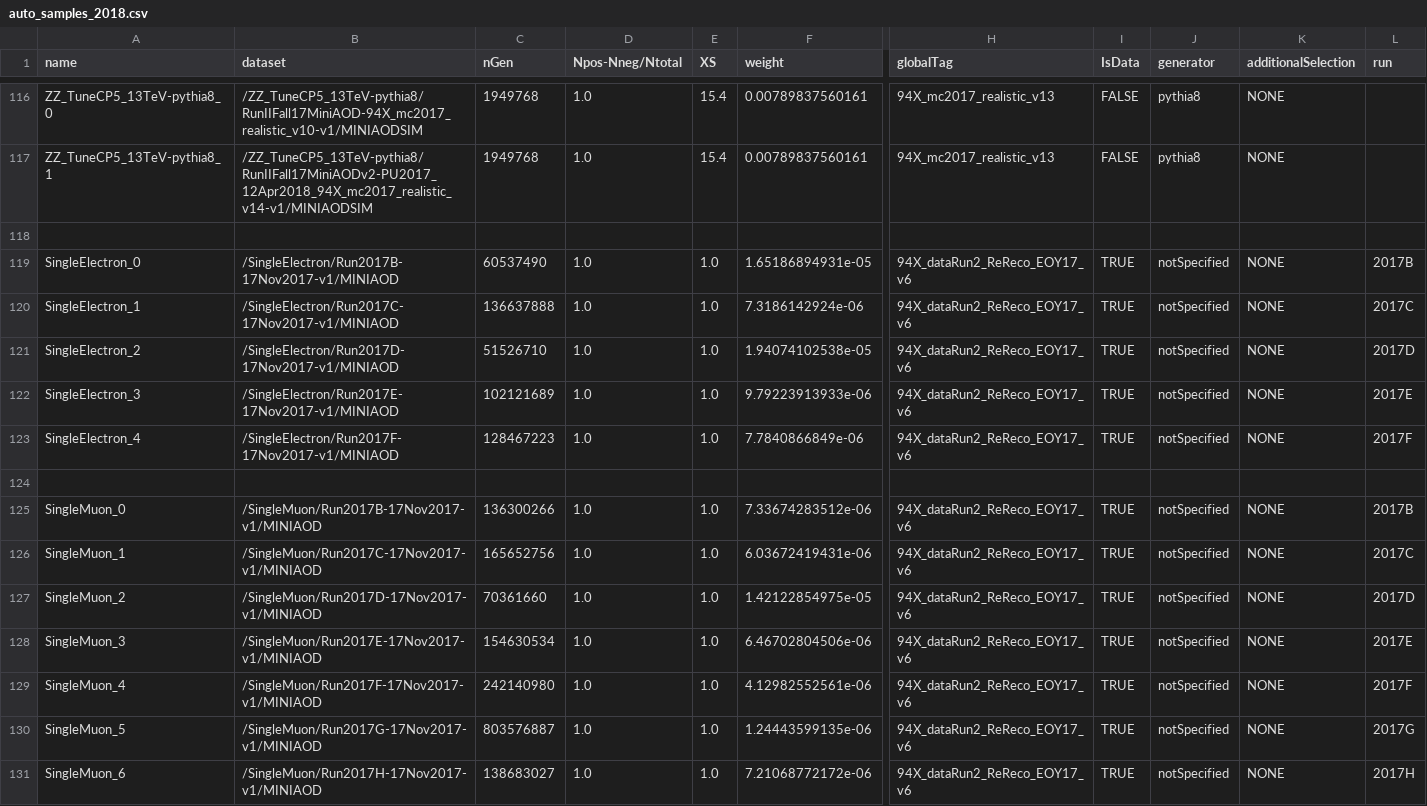
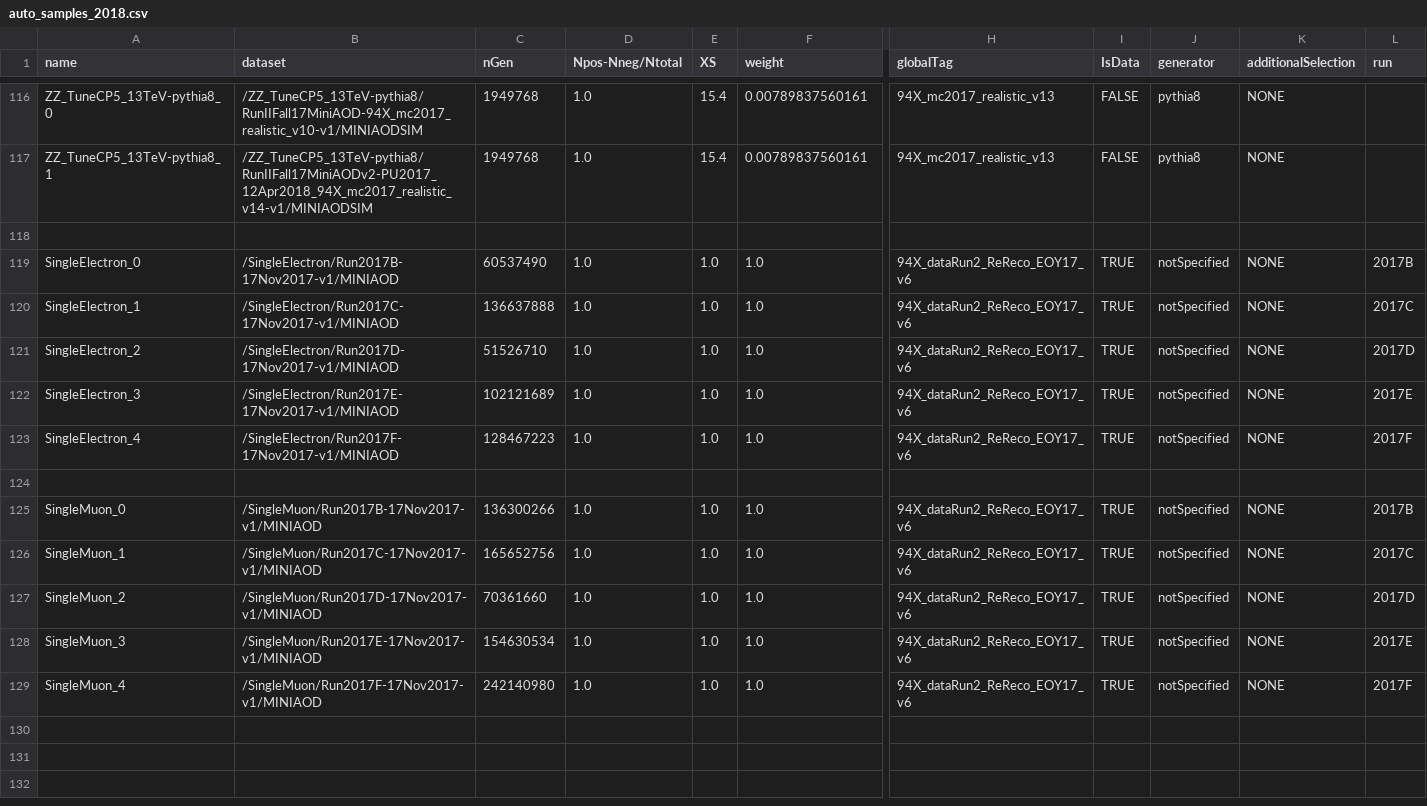
Before and after one commit to kit-cn-cms/BoostedAnalyzer_runscripts_NAF, a CSV file: auto_samples_2018.csv, drawn as a sheet; only a part is shown, gaps mark what is left out; rows hold the shown columns only; the diff names each change by its address in the sheet, - before the commit and + after, or states it on an @@ line.

Commit message:
corrected data weights

```diff
--- a/auto_samples_2018.csv
+++ b/auto_samples_2018.csv
-F119 (weight): 1.65186894931e-05
+F119 (weight): 1.0
-F120 (weight): 7.3186142924e-06
+F120 (weight): 1.0
-F121 (weight): 1.94074102538e-05
+F121 (weight): 1.0
-F122 (weight): 9.79223913933e-06
+F122 (weight): 1.0
-F123 (weight): 7.7840866849e-06
+F123 (weight): 1.0
-F125 (weight): 7.33674283512e-06
+F125 (weight): 1.0
-F126 (weight): 6.03672419431e-06
+F126 (weight): 1.0
-F127 (weight): 1.42122854975e-05
+F127 (weight): 1.0
-F128 (weight): 6.46702804506e-06
+F128 (weight): 1.0
-F129 (weight): 4.12982552561e-06
+F129 (weight): 1.0
-row 130: SingleMuon_5 | /SingleMuon/Run2017G-17Nov2017-v1/MINIAOD | 803576887 | 1.0 | 1.0 | 1.24443599135e-06 | 94X_dataRun2_ReReco_EOY17_v6 | TRUE | notSpecified | NONE | 2017G
-row 131: SingleMuon_6 | /SingleMuon/Run2017H-17Nov2017-v1/MINIAOD | 138683027 | 1.0 | 1.0 | 7.21068772172e-06 | 94X_dataRun2_ReReco_EOY17_v6 | TRUE | notSpecified | NONE | 2017H
```
